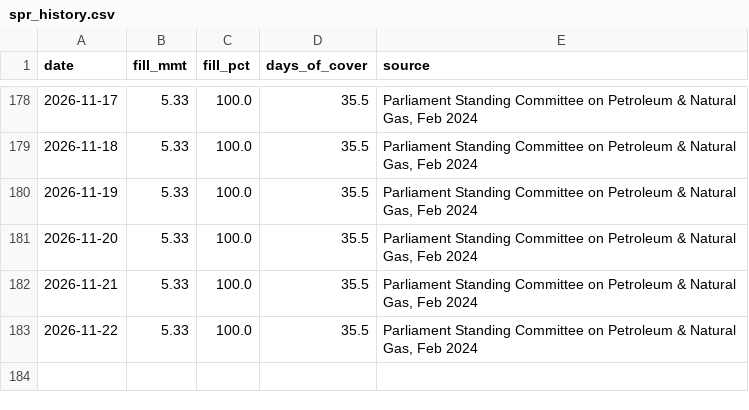
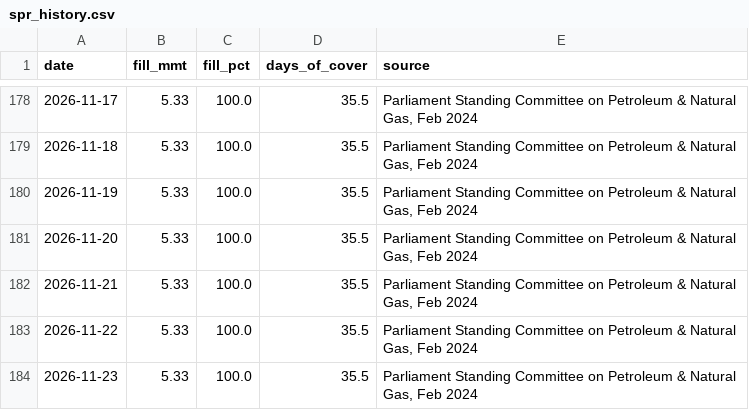
Before and after one commit to ImmadiVenkatesh/india-energy-dashboard, a CSV file: data/spr_history.csv, drawn as a sheet; only a part is shown, gaps mark what is left out.

```diff
--- a/data/spr_history.csv
+++ b/data/spr_history.csv
@@ -183 +183,2 @@ date,fill_mmt,fill_pct,days_of_cover,source
 2026-11-22,5.33,100.0,35.5,"Parliament Standing Committee on Petroleum & Natural Gas, Feb 2024"
+2026-11-23,5.33,100.0,35.5,"Parliament Standing Committee on Petroleum & Natural Gas, Feb 2024"
```
Also changed, not shown: data/crude_benchmarks.csv, data/markets.csv, 7 other files.
